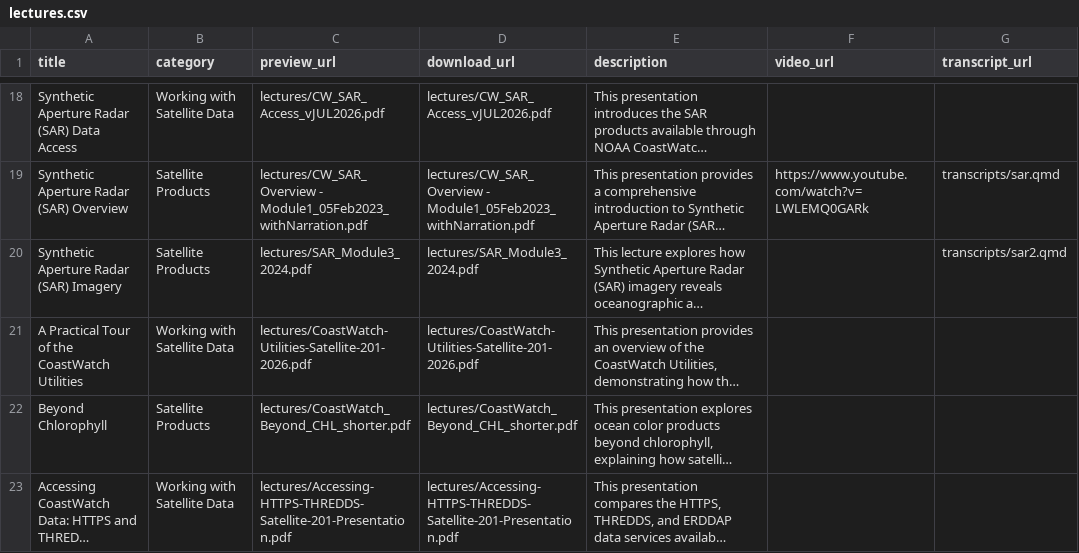
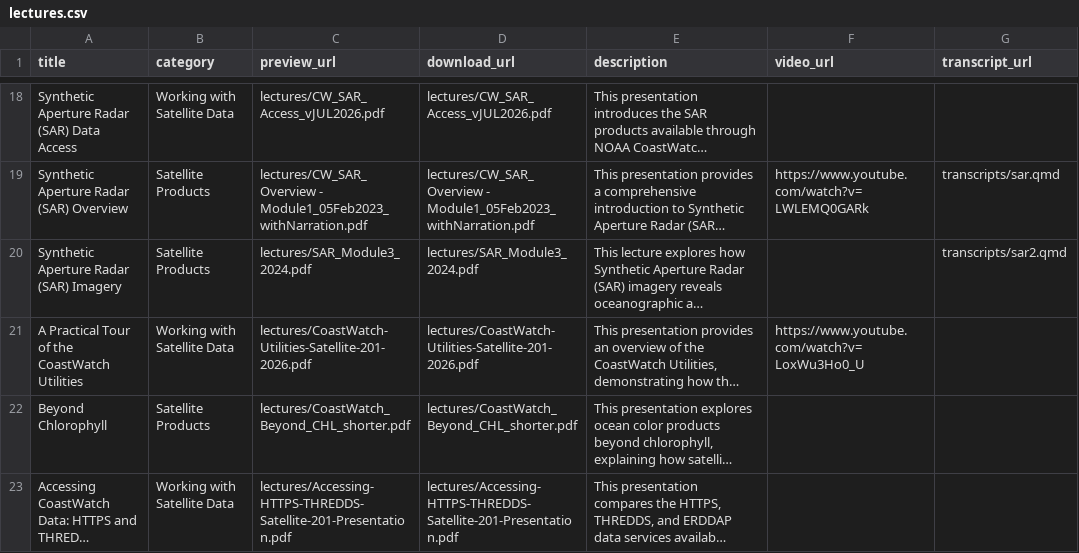
Before and after one commit to coastwatch-training/coastwatch-training.github.io, a CSV file: lectures/lectures.csv, drawn as a sheet; only a part is shown, gaps mark what is left out; long unchanged cells end in …; the diff names each change by its address in the sheet, - before the commit and + after, or states it on an @@ line.

Commit message:
Add new YouTube video entry for CW utils tour lecture

```diff
--- a/lectures/lectures.csv
+++ b/lectures/lectures.csv
-F21 (video_url): (empty)
+F21 (video_url): https://www.youtube.com/watch?v=LoxWu3Ho0_U
```
